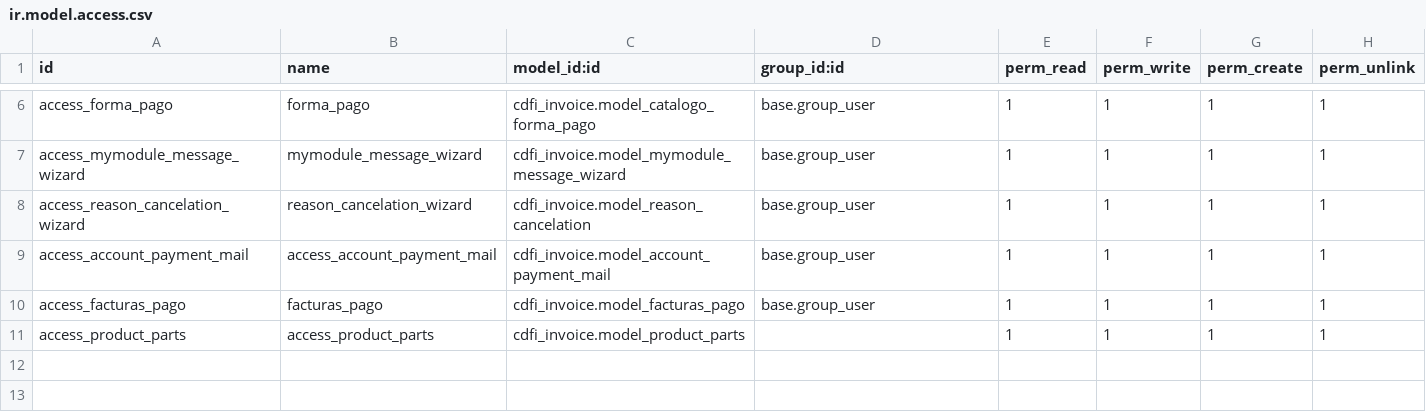
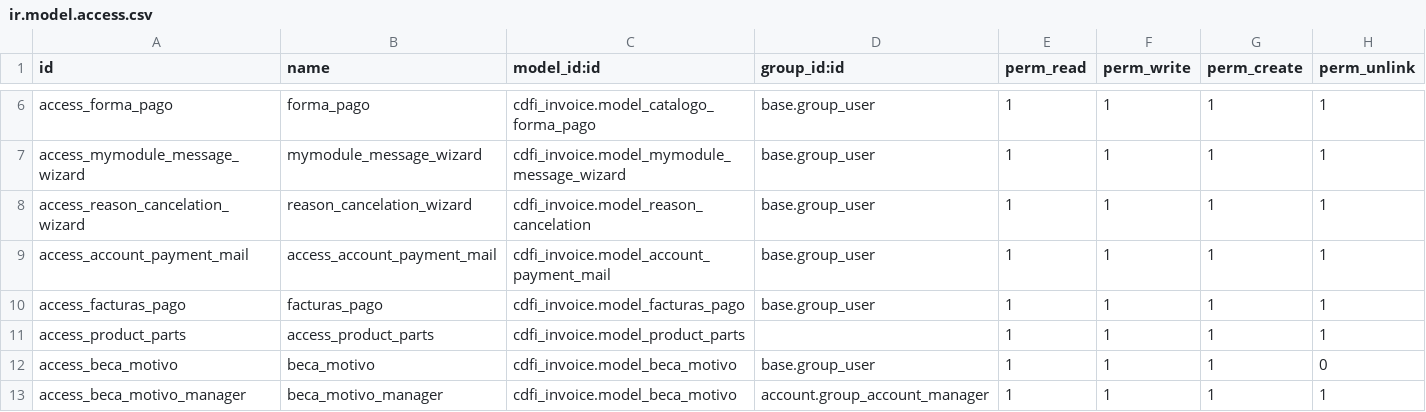
Before and after one commit to dcancior/cdfi_invoice, a CSV file: security/ir.model.access.csv, drawn as a sheet; only a part is shown, gaps mark what is left out.

```diff
--- a/security/ir.model.access.csv
+++ b/security/ir.model.access.csv
@@ -11 +11,3 @@ access_facturas_pago,facturas_pago,cdfi_invoice.model_facturas_pago,base.group_u
 access_product_parts,access_product_parts,cdfi_invoice.model_product_parts,,1,1,1,1
+access_beca_motivo,beca_motivo,cdfi_invoice.model_beca_motivo,base.group_user,1,1,1,0
+access_beca_motivo_manager,beca_motivo_manager,cdfi_invoice.model_beca_motivo,account.group_account_manager,1,1,1,1
```
Also changed, not shown: 7 other files.
